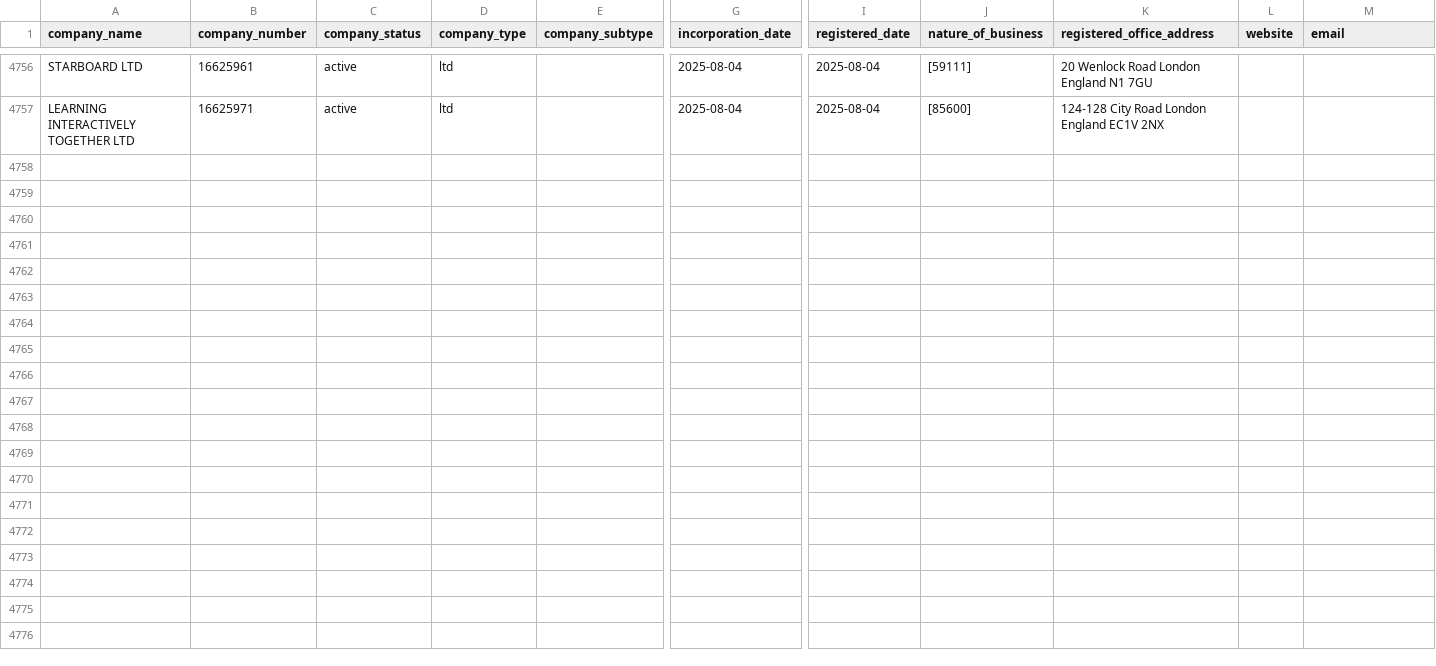
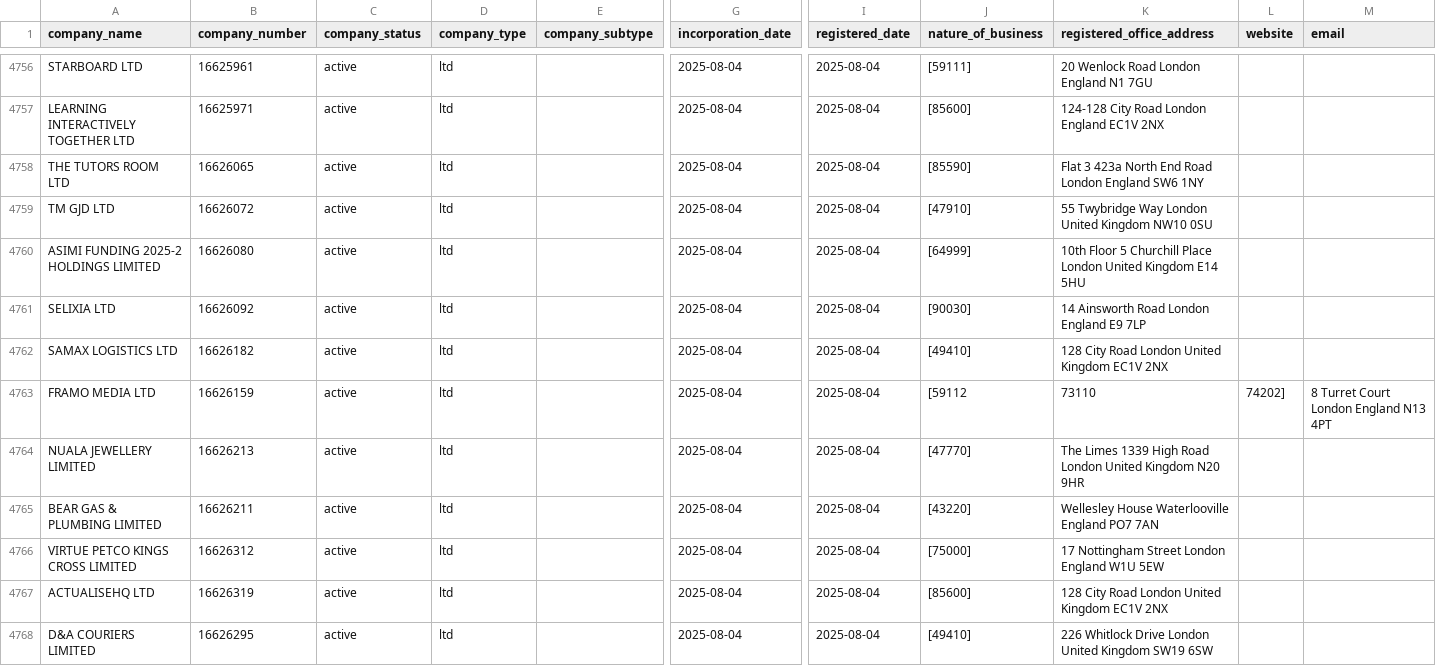
Before and after one commit to georgeunifi/George-Nicholson, a CSV file: London/Enriched/Aug 25.csv, drawn as a sheet; only a part is shown, gaps mark what is left out; rows hold the shown columns only; the diff covers the shown part only; the diff names each change by its address in the sheet, - before the commit and + after, or states it on an @@ line.

```diff
--- a/London/Enriched/Aug 25.csv
+++ b/London/Enriched/Aug 25.csv
+row 4758: THE TUTORS ROOM LTD | 16626065 | active | ltd |  | 2025-08-04 | 2025-08-04 | [85590] | Flat 3 423a North End Road London England SW6 1NY
+row 4759: TM GJD LTD | 16626072 | active | ltd |  | 2025-08-04 | 2025-08-04 | [47910] | 55 Twybridge Way London United Kingdom NW10 0SU
+row 4760: ASIMI FUNDING 2025-2 HOLDINGS LIMITED | 16626080 | active | ltd |  | 2025-08-04 | 2025-08-04 | [64999] | 10th Floor 5 Churchill Place London United Kingdom E14 5HU
+row 4761: SELIXIA LTD | 16626092 | active | ltd |  | 2025-08-04 | 2025-08-04 | [90030] | 14 Ainsworth Road London England E9 7LP
+row 4762: SAMAX LOGISTICS LTD | 16626182 | active | ltd |  | 2025-08-04 | 2025-08-04 | [49410] | 128 City Road London United Kingdom EC1V 2NX
+row 4763: FRAMO MEDIA LTD | 16626159 | active | ltd |  | 2025-08-04 | 2025-08-04 | [59112 | 73110 | 74202] | 8 Turret Court London England N13 4PT
+row 4764: NUALA JEWELLERY LIMITED | 16626213 | active | ltd |  | 2025-08-04 | 2025-08-04 | [47770] | The Limes 1339 High Road London United Kingdom N20 9HR
+row 4765: BEAR GAS & PLUMBING LIMITED | 16626211 | active | ltd |  | 2025-08-04 | 2025-08-04 | [43220] | Wellesley House Waterlooville England PO7 7AN
+row 4766: VIRTUE PETCO KINGS CROSS LIMITED | 16626312 | active | ltd |  | 2025-08-04 | 2025-08-04 | [75000] | 17 Nottingham Street London England W1U 5EW
+row 4767: ACTUALISEHQ LTD | 16626319 | active | ltd |  | 2025-08-04 | 2025-08-04 | [85600] | 128 City Road London United Kingdom EC1V 2NX
+row 4768: D&A COURIERS LIMITED | 16626295 | active | ltd |  | 2025-08-04 | 2025-08-04 | [49410] | 226 Whitlock Drive London United Kingdom SW19 6SW
```
Also changed, not shown: 10 added rows elsewhere in this file.
